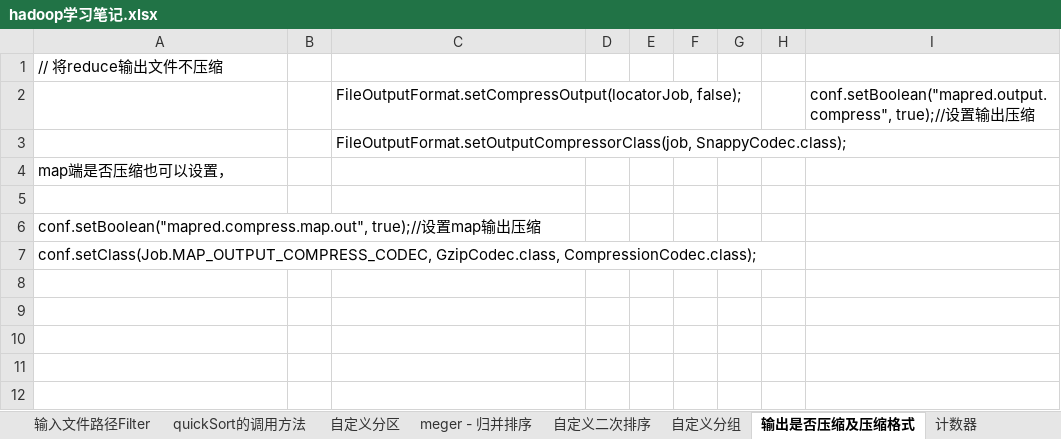
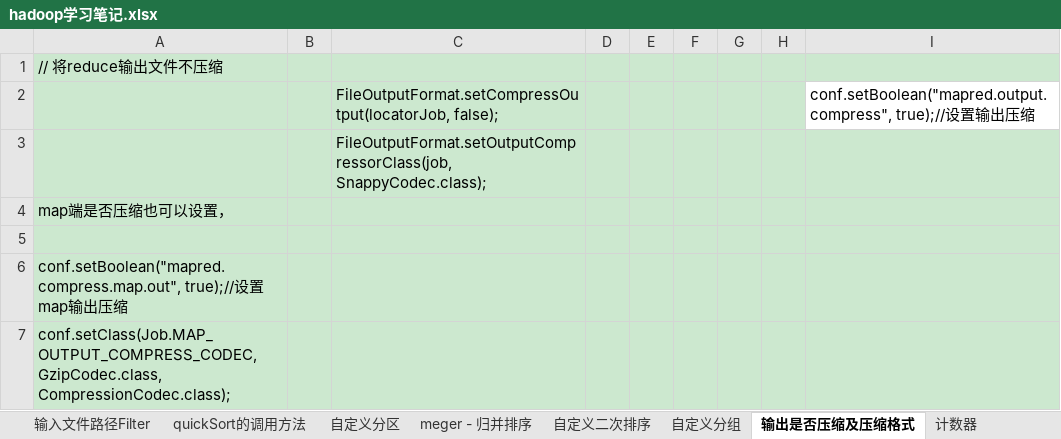
Before and after one commit to fariyworld/bigdata, an Excel workbook: hadoop-study/hadoop学习笔记.xlsx, sheet 输出是否压缩及压缩格式, drawn as a sheet; values as stored, in another font and other column widths than the file's, no borders; the diff names each change by its address in the sheet, - before the commit and + after, or states it on an @@ line.

```diff
--- a/hadoop-study/hadoop学习笔记.xlsx (sheet 输出是否压缩及压缩格式)
+++ b/hadoop-study/hadoop学习笔记.xlsx (sheet 输出是否压缩及压缩格式)
-A1:I1 fill: none
+A1:I1 fill: #CCE8CF
-A2:H2 fill: none
+A2:H2 fill: #CCE8CF
-A3:I7 fill: none
+A3:I7 fill: #CCE8CF
```
Also changed, not shown: sheet InputFormat, sheet 输入文件路径Filter, sheet 自定义二次排序, sheet 计数器, sheet hadoop运行流程, sheet 自定义分区, 6 more sheets, other sheet tabs, 40 other files.
